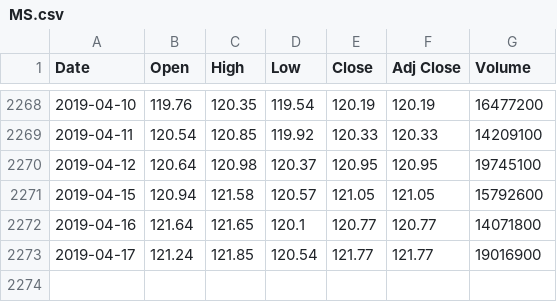
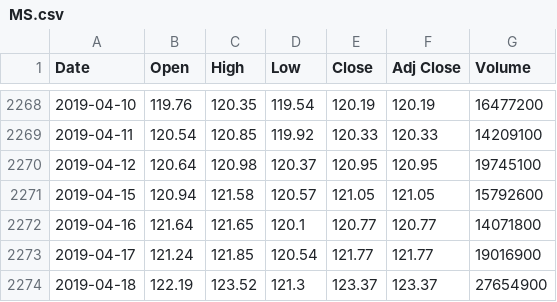
Before and after one commit to Saga2149/Stock_Price_Prediction, a CSV file: stock_dataset/MS/MS.csv, drawn as a sheet; only a part is shown, gaps mark what is left out; the diff names each change by its address in the sheet, - before the commit and + after, or states it on an @@ line.

```diff
--- a/stock_dataset/MS/MS.csv
+++ b/stock_dataset/MS/MS.csv
+row 2274: 2019-04-18 | 122.19 | 123.52 | 121.3 | 123.37 | 123.37 | 27654900
```
Also changed, not shown: stock_dataset/AAPL/AAPL.csv, stock_dataset/AMZN/AMZN.csv, 8 other files.
